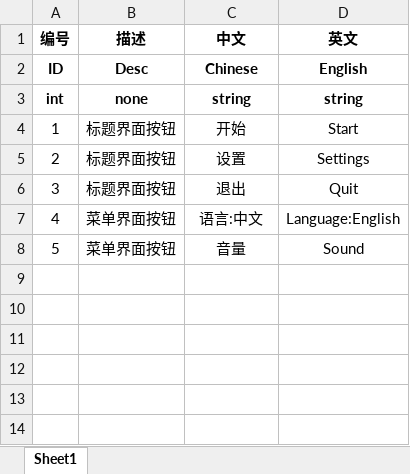
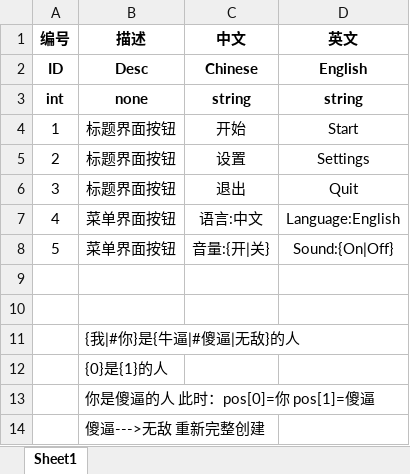
Before and after one commit to mineselfQAQ/MFramework, an Excel workbook: ExcelData/LocalizationTable.xlsx, sheet Sheet1, drawn as a sheet; values as stored, in another font and other column widths than the file's, no borders; the diff names each change by its address in the sheet, - before the commit and + after, or states it on an @@ line.

```diff
--- a/ExcelData/LocalizationTable.xlsx (sheet Sheet1)
+++ b/ExcelData/LocalizationTable.xlsx (sheet Sheet1)
-C8 (中文): 音量
+C8 (中文): 音量:{开|关}
-D8 (英文): Sound
+D8 (英文): Sound:{On|Off}
+row 9: (empty)
+row 10: (empty)
+row 11:  | {我|#你}是{牛逼|#傻逼|无敌}的人
+row 12:  | {0}是{1}的人
+row 13:  | 你是傻逼的人 此时：pos[0]=你 pos[1]=傻逼
+row 14:  | 傻逼--->无敌 重新完整创建
```
Also changed, not shown: 14 other files.
